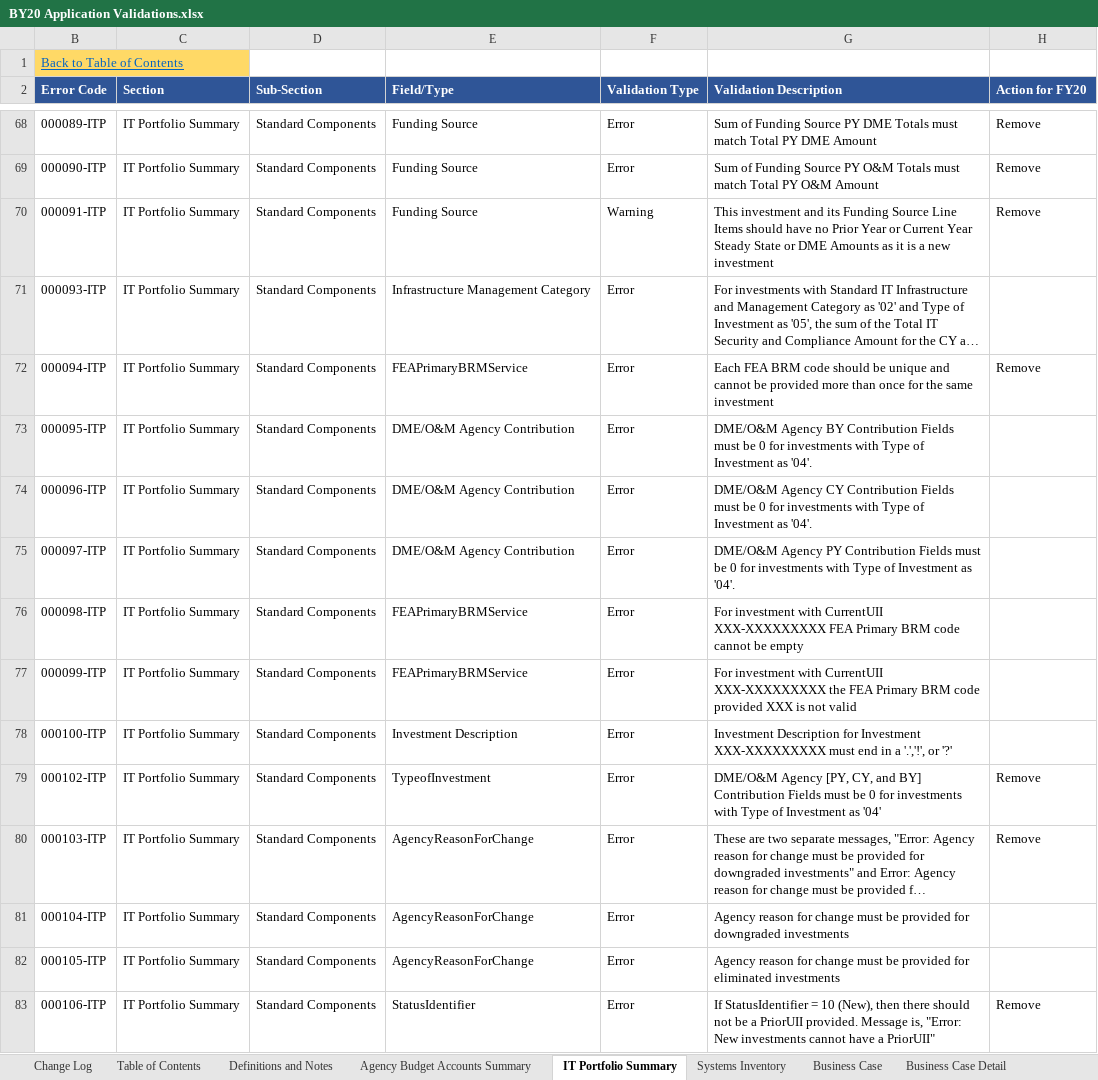
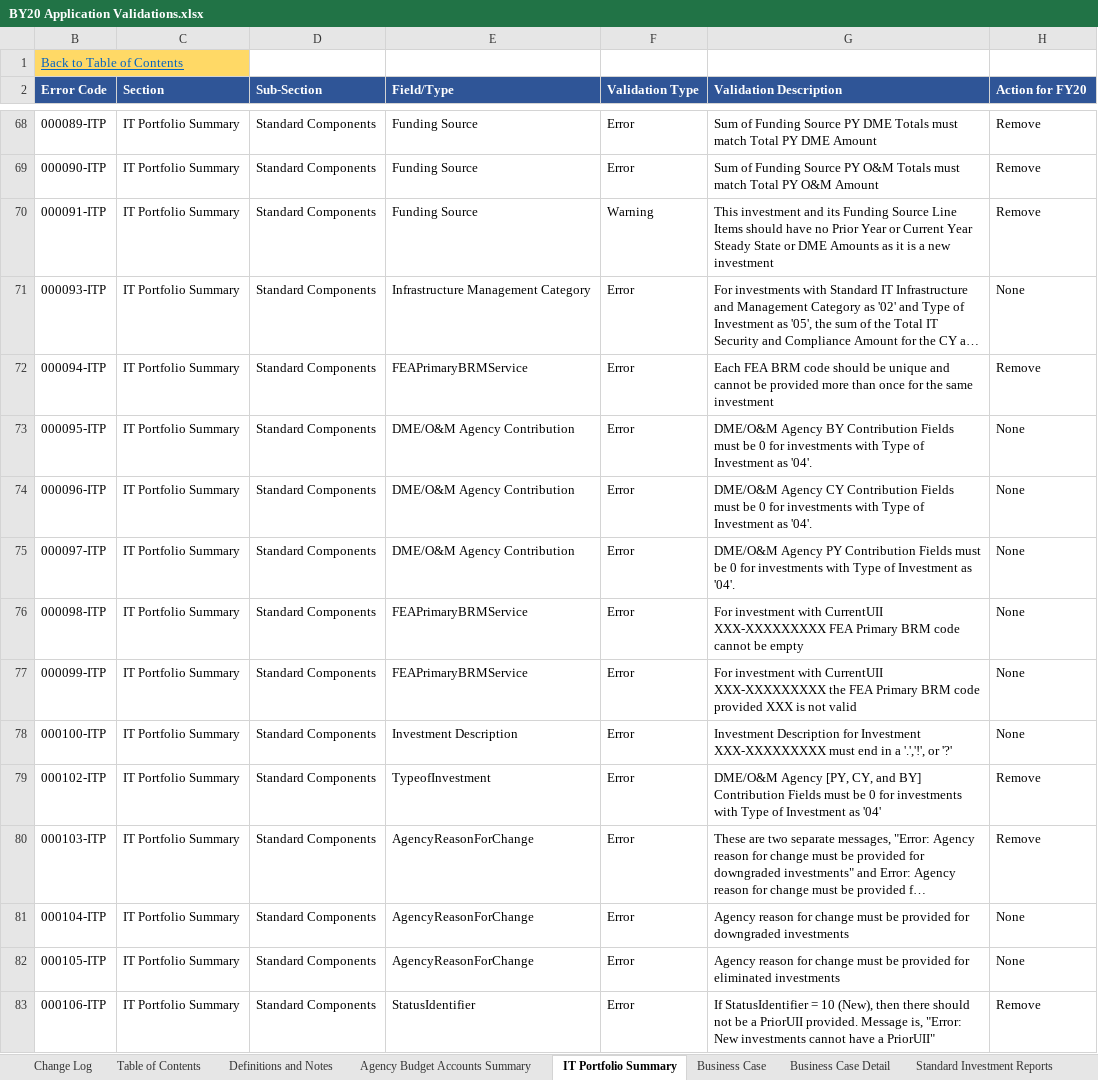
Before and after one commit to GSA/ITDB-schema, an Excel workbook: BY20 Application Validations.xlsx, sheet IT Portfolio Summary, drawn as a sheet; only a part is shown, gaps mark what is left out; long unchanged cells end in …; values as stored, in another font and other column widths than the file's, no borders; conditional formats not drawn; the diff covers the shown part only; the diff names each change by its address in the sheet, - before the commit and + after, or states it on an @@ line.

```diff
--- a/BY20 Application Validations.xlsx (sheet IT Portfolio Summary)
+++ b/BY20 Application Validations.xlsx (sheet IT Portfolio Summary)
-H71 (Action for FY20): (empty)
+H71 (Action for FY20): None
-H73:H78 (Action for FY20): (empty)
+H73:H78 (Action for FY20): None
-H81:H82 (Action for FY20): (empty)
+H81:H82 (Action for FY20): None
```
Also changed, not shown: 83 edited cells elsewhere in this sheet, sheet Standard Investment Reports, sheet Business Case Detail, sheet Business Case, sheet Systems Inventory, sheet Change Log, sheet Table of Contents, other sheet tabs, formulas that keep their value, hidden cells, charts or pictures.
